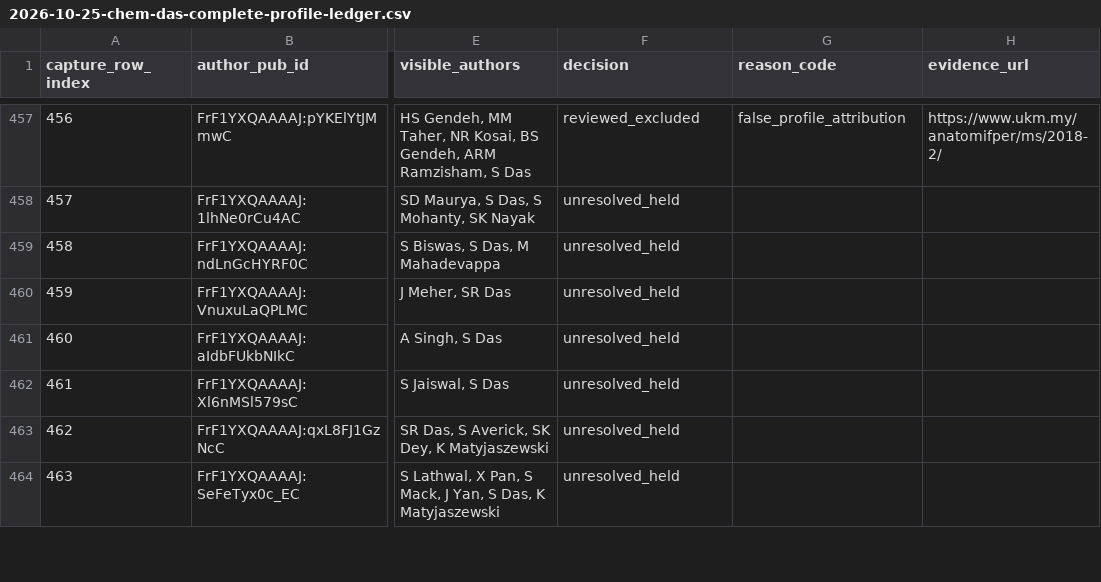
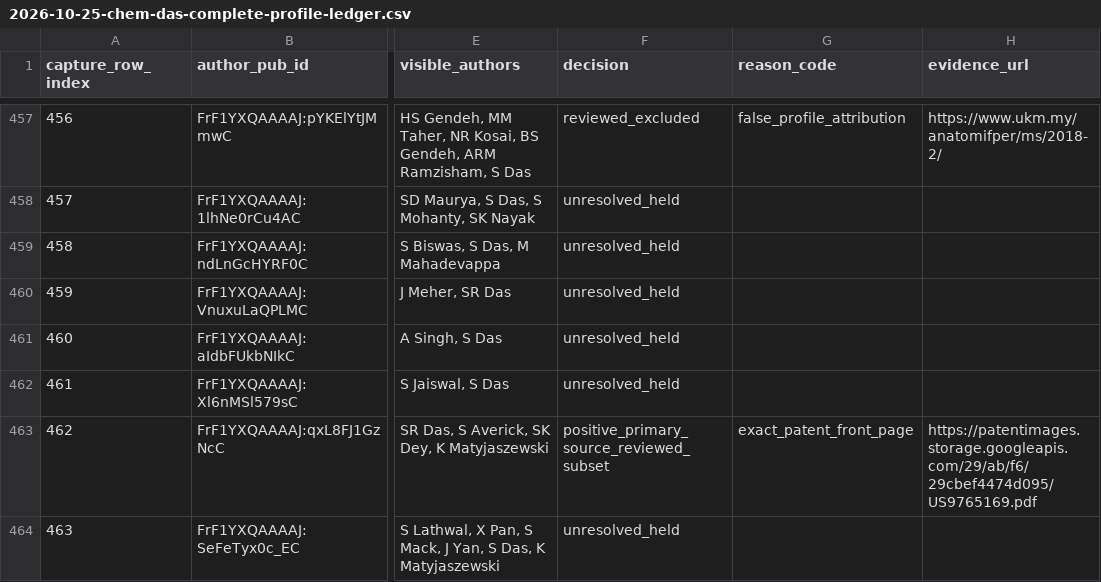
Before and after one commit to cmccomb/map-of-research, a CSV file: registry/reviews/2026-10-25-chem-das-complete-profile-ledger.csv, drawn as a sheet; only a part is shown, gaps mark what is left out; the diff covers the shown part only; the diff names each change by its address in the sheet, - before the commit and + after, or states it on an @@ line.

Commit message:
Review seven Das patent documents with exact inventor evidence

```diff
--- a/registry/reviews/2026-10-25-chem-das-complete-profile-ledger.csv
+++ b/registry/reviews/2026-10-25-chem-das-complete-profile-ledger.csv
-F463 (decision): unresolved_held
+F463 (decision): positive_primary_source_reviewed_subset
-G463 (reason_code): (empty)
+G463 (reason_code): exact_patent_front_page
-H463 (evidence_url): (empty)
+H463 (evidence_url): https://patentimages.storage.googleapis.com/29/ab/f6/29cbef4474d095/US9765169.pdf
```
Also changed, not shown: 18 edited cells elsewhere in this file, 8 other files.
